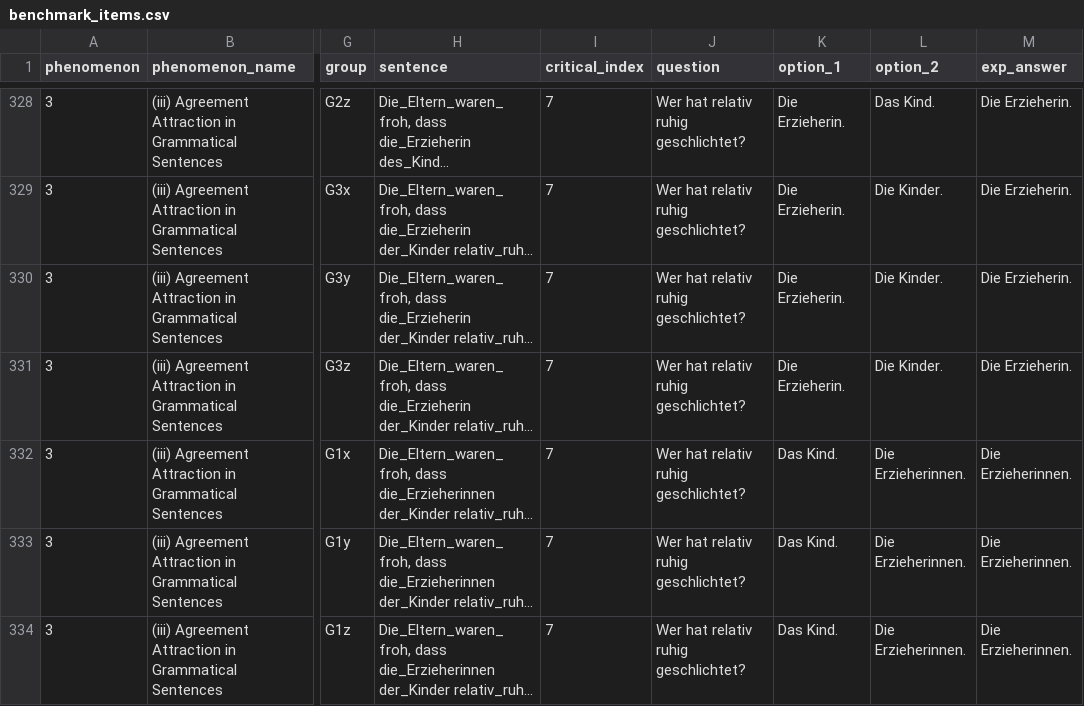
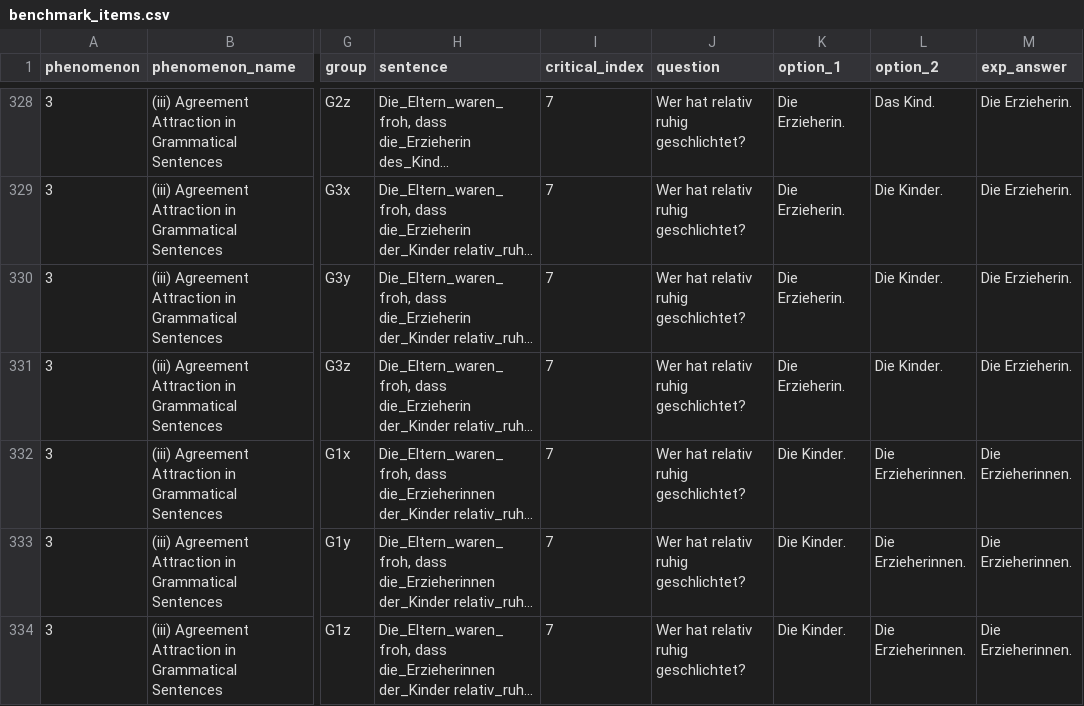
Before and after one commit to vrazitulis/german-benchmark-experiment, a CSV file: chunk_includes/benchmark_items.csv, drawn as a sheet; only a part is shown, gaps mark what is left out; long unchanged cells end in …; the diff covers the shown part only; the diff names each change by its address in the sheet, - before the commit and + after, or states it on an @@ line.

```diff
--- a/chunk_includes/benchmark_items.csv
+++ b/chunk_includes/benchmark_items.csv
-K332:K334 (option_1): Das Kind.
+K332:K334 (option_1): Die Kinder.
```
Also changed, not shown: 69 edited cells elsewhere in this file.
